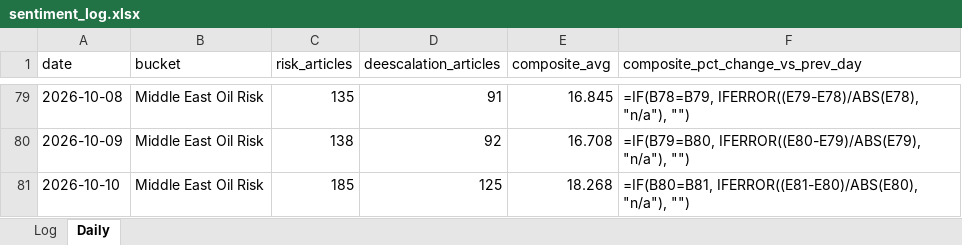
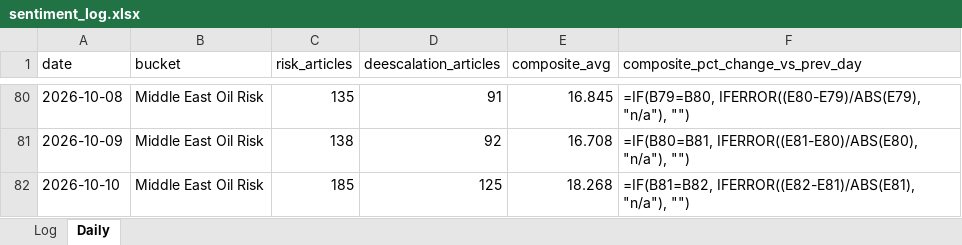
Before and after one commit to Jamesssurfer/CriticalNews_Sentiment, an Excel workbook: data/sentiment_log.xlsx, sheet Daily, drawn as a sheet; only a part is shown, gaps mark what is left out; values as stored, in another font and other column widths than the file's, no borders; formulas without a stored value are shown as written; addresses are those after the commit; the diff covers the shown part only; the diff names each change by its address in the sheet, - before the commit and + after, or states it on an @@ line.

```diff
--- a/data/sentiment_log.xlsx (sheet Daily)
+++ b/data/sentiment_log.xlsx (sheet Daily)
-F80 (composite_pct_change_vs_prev_day): =IF(B78=B79, IFERROR((E79-E78)/ABS(E78), "n/a"), "")
+F80 (composite_pct_change_vs_prev_day): =IF(B79=B80, IFERROR((E80-E79)/ABS(E79), "n/a"), "")
-F81 (composite_pct_change_vs_prev_day): =IF(B79=B80, IFERROR((E80-E79)/ABS(E79), "n/a"), "")
+F81 (composite_pct_change_vs_prev_day): =IF(B80=B81, IFERROR((E81-E80)/ABS(E80), "n/a"), "")
-F82 (composite_pct_change_vs_prev_day): =IF(B80=B81, IFERROR((E81-E80)/ABS(E80), "n/a"), "")
+F82 (composite_pct_change_vs_prev_day): =IF(B81=B82, IFERROR((E82-E81)/ABS(E81), "n/a"), "")
```
Also changed, not shown: other rows of this sheet, 1 other file.
